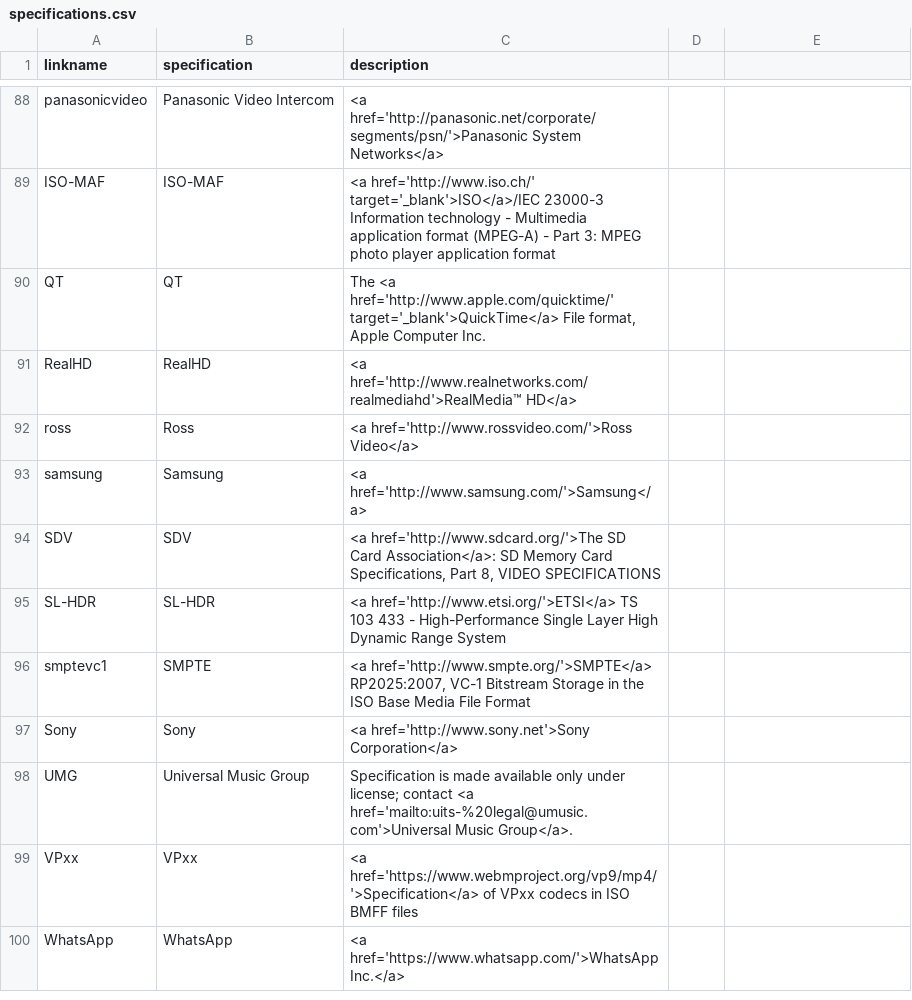
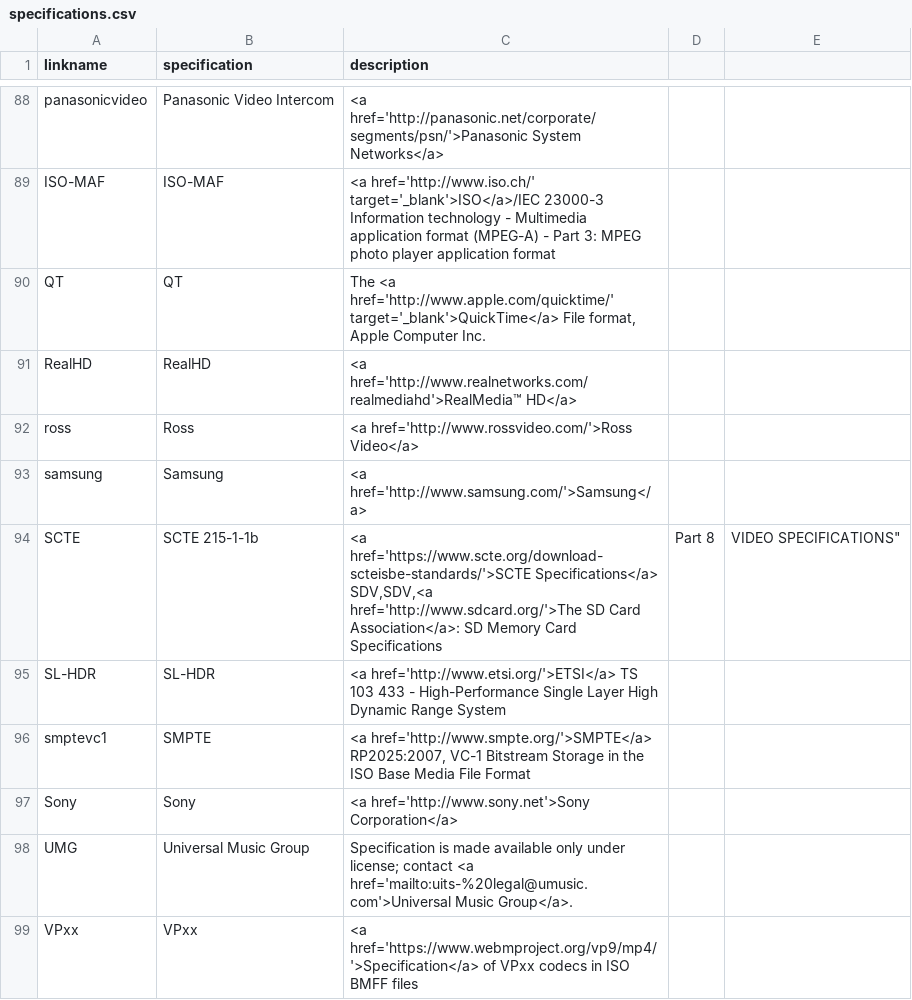
Before and after one commit to mp4ra/mp4ra.github.io, a CSV file: CSV/specifications.csv, drawn as a sheet; only a part is shown, gaps mark what is left out; the shorter side is filled out with more unchanged rows; removed rows and columns are numbered as before the commit, all else as after; ↵ is a line break in a cell; the diff names each change by its address in the sheet, - before the commit and + after, or states it on an @@ line.

Commit message:
Update specifications.csv

```diff
--- a/CSV/specifications.csv
+++ b/CSV/specifications.csv
-row 94: SDV | SDV | <a href='http://www.sdcard.org/'>The SD Card Association</a>: SD Memory Card Specifications, Part 8, VIDEO SPECIFICATIONS
+row 94: SCTE | SCTE 215-1-1b | <a href='https://www.scte.org/download-scteisbe-standards/'>SCTE Specifications</a> ↵ SDV,SDV,<a href='http://www.sdcard.org/'>The SD Card Association</a>: SD Memory Card Specifications | Part 8 | VIDEO SPECIFICATIONS"
```
